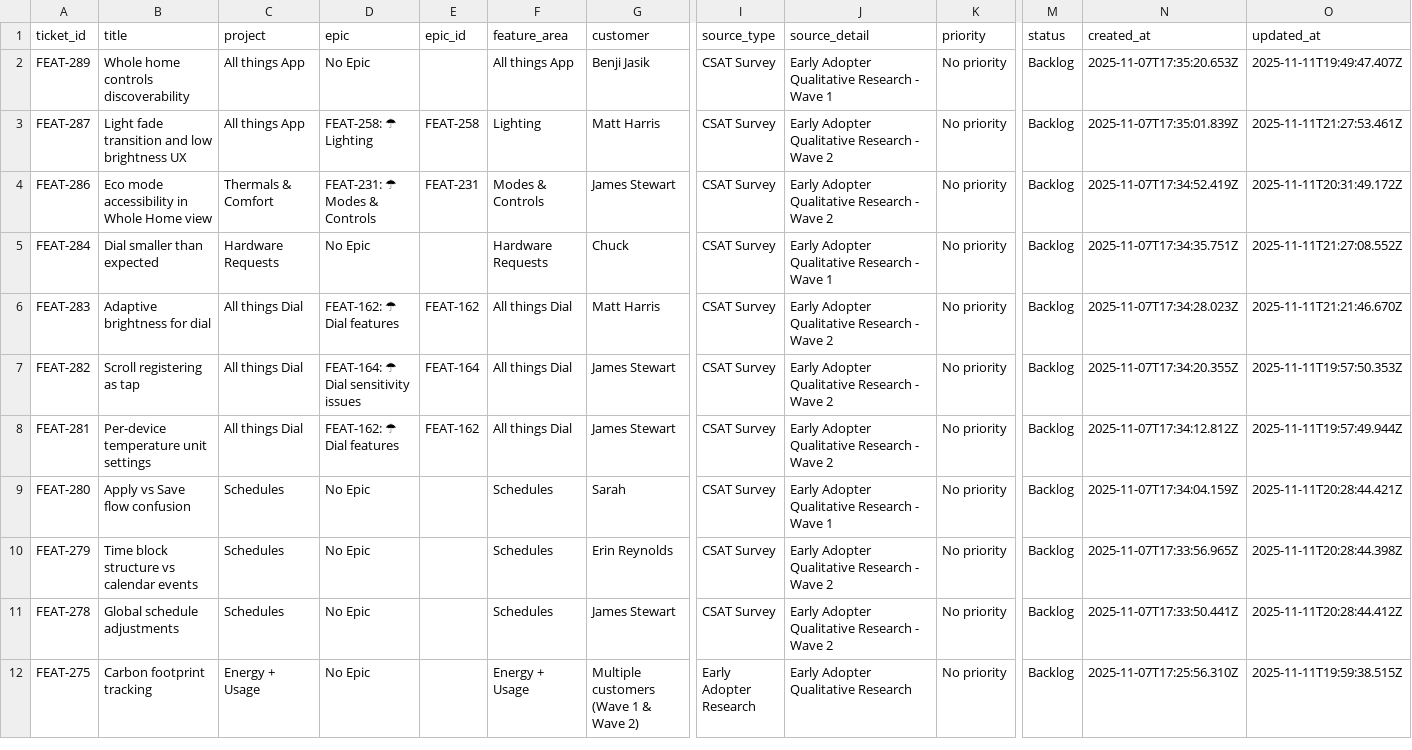
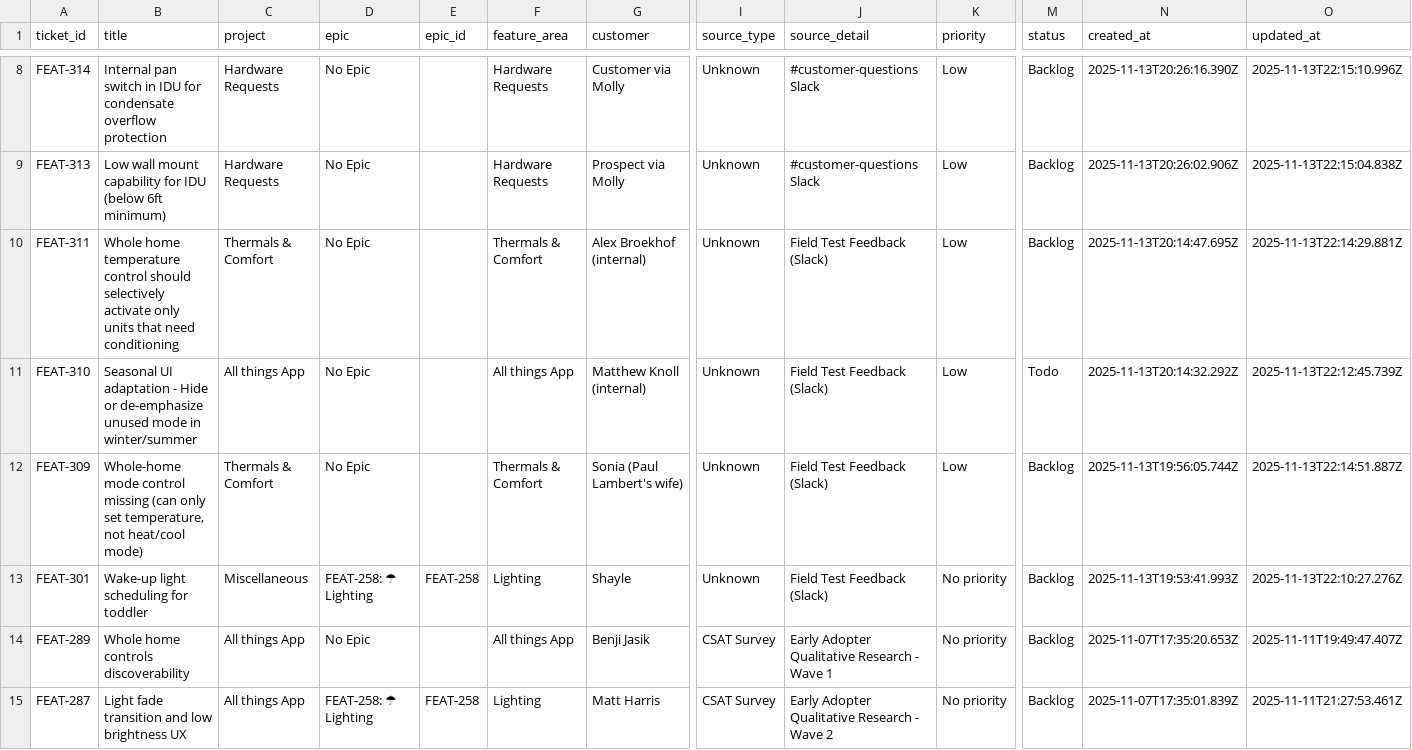
Before and after one commit to claire-quilt/linear-feedback, a CSV file: data/customer_feedback.csv, drawn as a sheet; only a part is shown, gaps mark what is left out; the shorter side is filled out with more unchanged rows; rows hold the shown columns only; the diff covers the shown part only; the diff names each change by its address in the sheet, - before the commit and + after, or states it on an @@ line.

```diff
--- a/data/customer_feedback.csv
+++ b/data/customer_feedback.csv
+row 8: FEAT-314 | Internal pan switch in IDU for condensate overflow protection | Hardware Requests | No Epic |  | Hardware Requests | Customer via Molly | Unknown | #customer-questions Slack | Low | Backlog | 2025-11-13T20:26:16.390Z | 2025-11-13T22:15:10.996Z
+row 9: FEAT-313 | Low wall mount capability for IDU (below 6ft minimum) | Hardware Requests | No Epic |  | Hardware Requests | Prospect via Molly | Unknown | #customer-questions Slack | Low | Backlog | 2025-11-13T20:26:02.906Z | 2025-11-13T22:15:04.838Z
+row 10: FEAT-311 | Whole home temperature control should selectively activate only units that need conditioning | Thermals & Comfort | No Epic |  | Thermals & Comfort | Alex Broekhof (internal) | Unknown | Field Test Feedback (Slack) | Low | Backlog | 2025-11-13T20:14:47.695Z | 2025-11-13T22:14:29.881Z
+row 11: FEAT-310 | Seasonal UI adaptation - Hide or de-emphasize unused mode in winter/summer | All things App | No Epic |  | All things App | Matthew Knoll (internal) | Unknown | Field Test Feedback (Slack) | Low | Todo | 2025-11-13T20:14:32.292Z | 2025-11-13T22:12:45.739Z
+row 12: FEAT-309 | Whole-home mode control missing (can only set temperature, not heat/cool mode) | Thermals & Comfort | No Epic |  | Thermals & Comfort | Sonia (Paul Lambert's wife) | Unknown | Field Test Feedback (Slack) | Low | Backlog | 2025-11-13T19:56:05.744Z | 2025-11-13T22:14:51.887Z
+row 13: FEAT-301 | Wake-up light scheduling for toddler | Miscellaneous | FEAT-258: ☂ Lighting | FEAT-258 | Lighting | Shayle | Unknown | Field Test Feedback (Slack) | No priority | Backlog | 2025-11-13T19:53:41.993Z | 2025-11-13T22:10:27.276Z
```
Also changed, not shown: 6 added rows elsewhere in this file, 3 other files.
